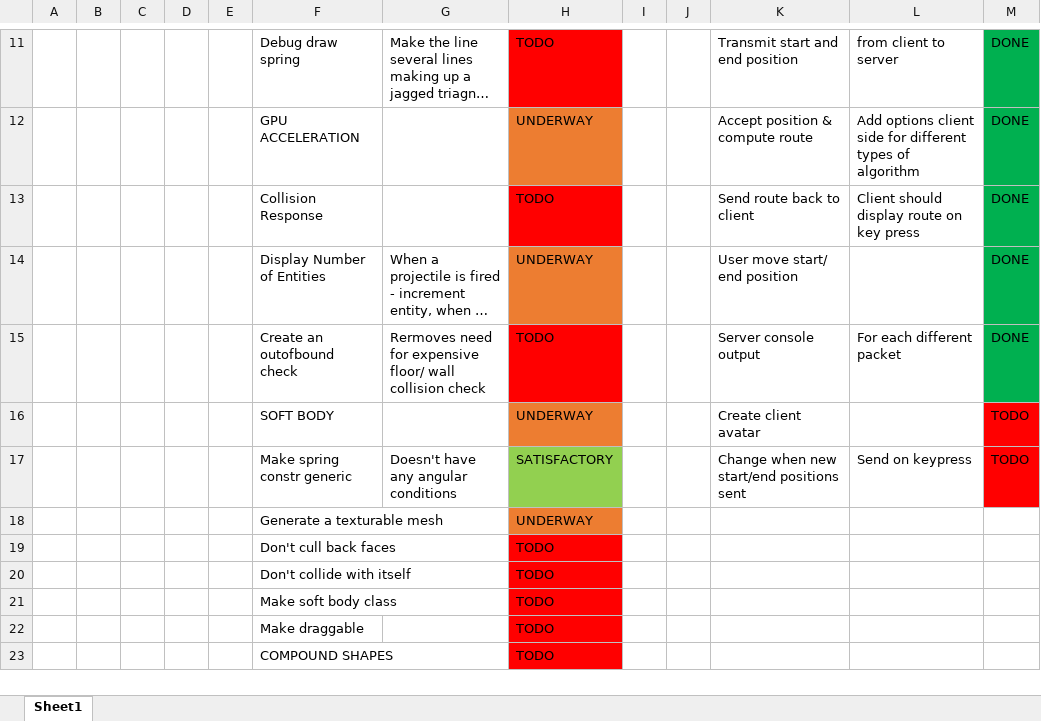
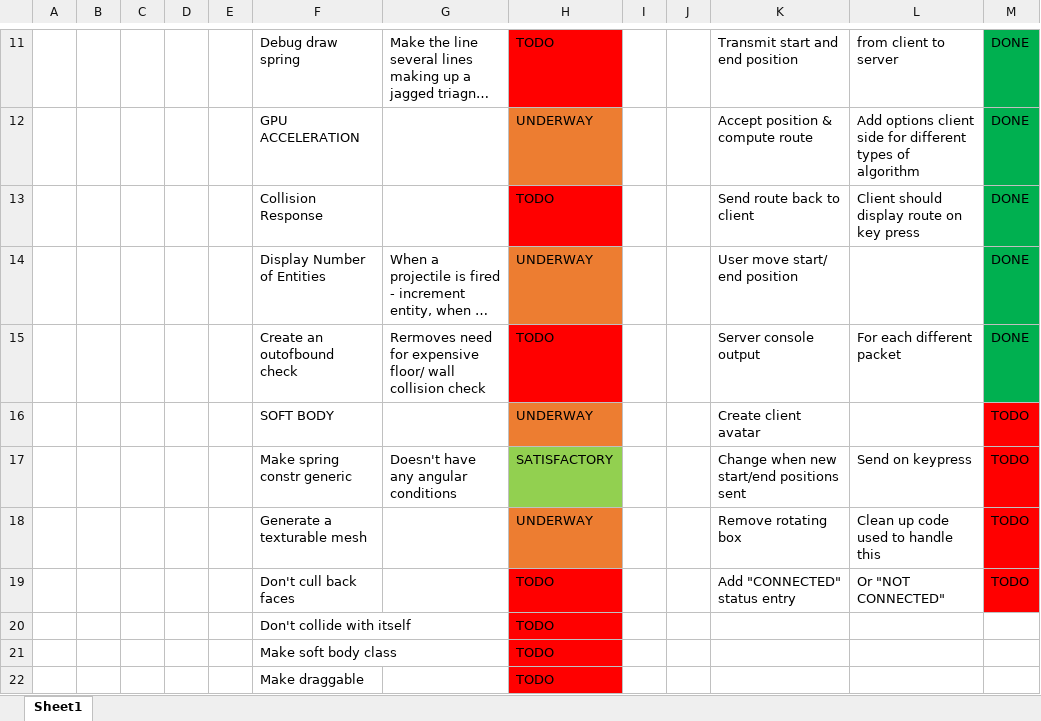
Before and after one commit to wehb12/physics_and_ai, an Excel workbook: GameTech/TODO.xlsx, sheet Sheet1, drawn as a sheet; only a part is shown, gaps mark what is left out; the shorter side is filled out with more unchanged rows; long unchanged cells end in …; values as stored, in another font and other column widths than the file's, no borders; removed rows and columns are numbered as before the commit, all else as after; the diff names each change by its address in the sheet, - before the commit and + after, or states it on an @@ line.

```diff
--- a/GameTech/TODO.xlsx (sheet Sheet1)
+++ b/GameTech/TODO.xlsx (sheet Sheet1)
-row 18:  |  |  |  |  | Generate a texturable mesh |  | UNDERWAY
-row 19:  |  |  |  |  | Don't cull back faces |  | TODO
+row 18:  |  |  |  |  | Generate a texturable mesh |  | UNDERWAY |  |  | Remove rotating box | Clean up code used to handle this | TODO
+row 19:  |  |  |  |  | Don't cull back faces |  | TODO |  |  | Add "CONNECTED" status entry | Or "NOT CONNECTED" | TODO
```
Also changed, not shown: 7 other files.
